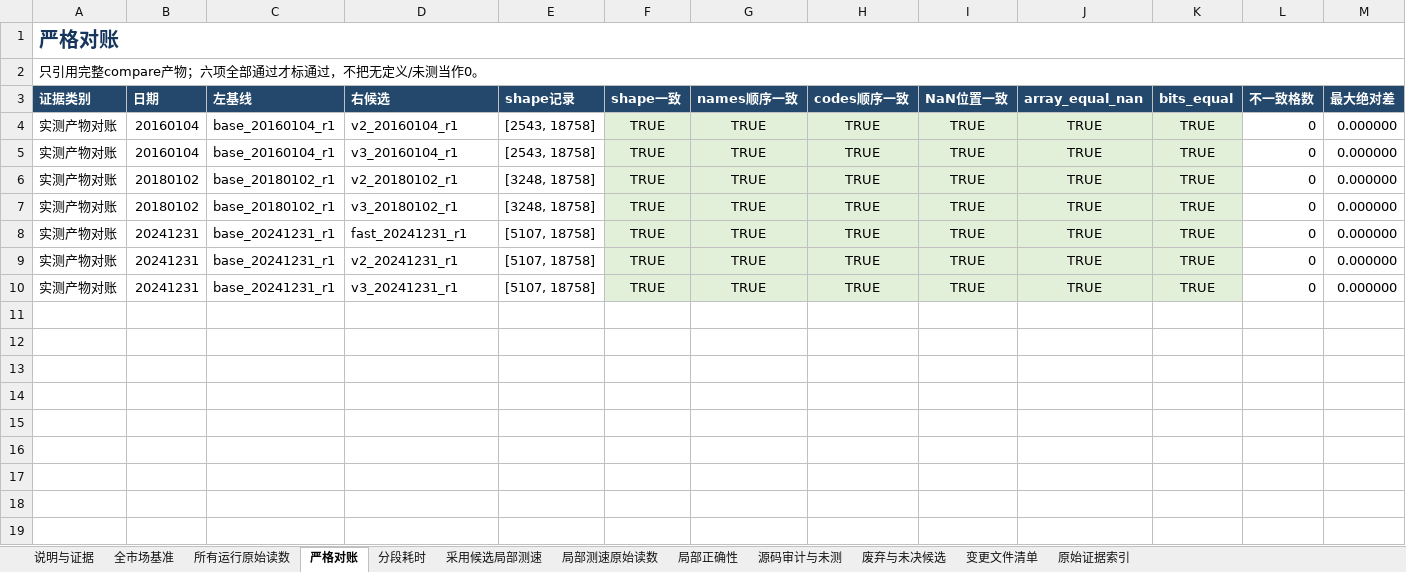
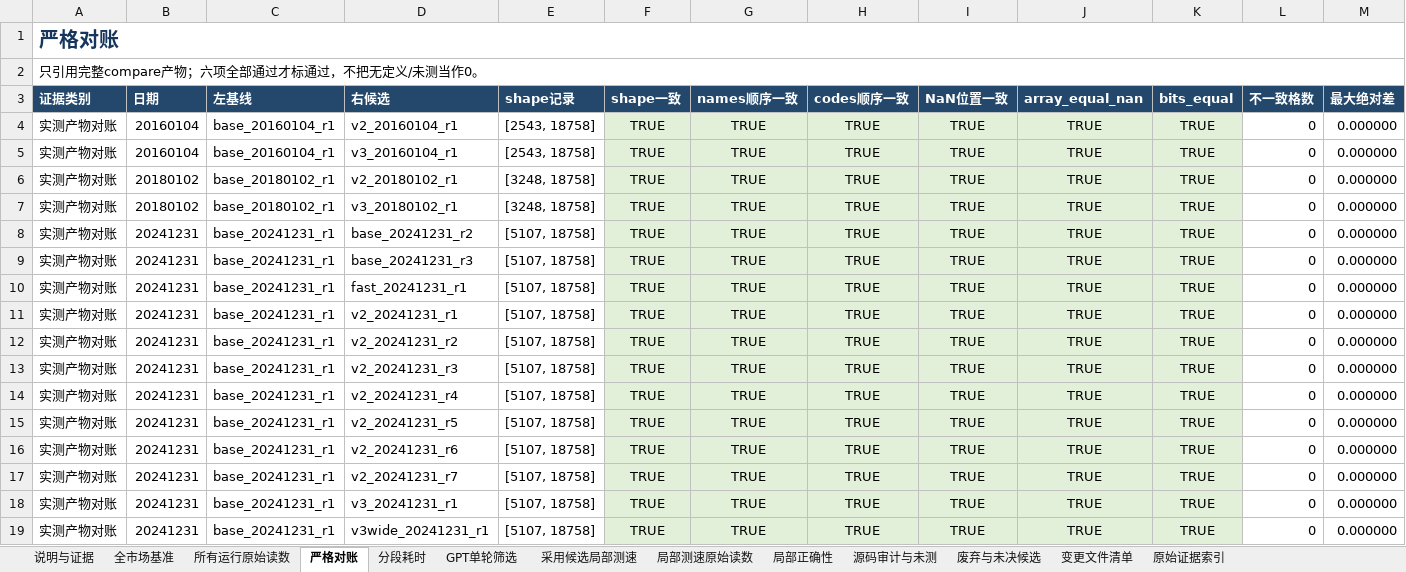
Before and after one commit to chen-001/rust_pyfunc, an Excel workbook: sandbox/yupei_union_trim_20261107/results/speed/yupei_union_trim_speed.xlsx, sheet 严格对账, drawn as a sheet; only a part is shown; values as stored, in another font and other column widths than the file's, no borders; rows hold the shown columns only; the diff names each change by its address in the sheet, - before the commit and + after, or states it on an @@ line.

```diff
--- a/sandbox/yupei_union_trim_20261107/results/speed/yupei_union_trim_speed.xlsx (sheet 严格对账)
+++ b/sandbox/yupei_union_trim_20261107/results/speed/yupei_union_trim_speed.xlsx (sheet 严格对账)
+sheet tab: GPT单轮筛选
+row 8: 实测产物对账 | 20241231 | base_20241231_r1 | base_20241231_r2 | [5107, 18758] | TRUE | TRUE | TRUE | TRUE | TRUE | TRUE | 0 | 0.000000
+row 9: 实测产物对账 | 20241231 | base_20241231_r1 | base_20241231_r3 | [5107, 18758] | TRUE | TRUE | TRUE | TRUE | TRUE | TRUE | 0 | 0.000000
+row 12: 实测产物对账 | 20241231 | base_20241231_r1 | v2_20241231_r2 | [5107, 18758] | TRUE | TRUE | TRUE | TRUE | TRUE | TRUE | 0 | 0.000000
+row 13: 实测产物对账 | 20241231 | base_20241231_r1 | v2_20241231_r3 | [5107, 18758] | TRUE | TRUE | TRUE | TRUE | TRUE | TRUE | 0 | 0.000000
+row 14: 实测产物对账 | 20241231 | base_20241231_r1 | v2_20241231_r4 | [5107, 18758] | TRUE | TRUE | TRUE | TRUE | TRUE | TRUE | 0 | 0.000000
+row 15: 实测产物对账 | 20241231 | base_20241231_r1 | v2_20241231_r5 | [5107, 18758] | TRUE | TRUE | TRUE | TRUE | TRUE | TRUE | 0 | 0.000000
+row 16: 实测产物对账 | 20241231 | base_20241231_r1 | v2_20241231_r6 | [5107, 18758] | TRUE | TRUE | TRUE | TRUE | TRUE | TRUE | 0 | 0.000000
+row 17: 实测产物对账 | 20241231 | base_20241231_r1 | v2_20241231_r7 | [5107, 18758] | TRUE | TRUE | TRUE | TRUE | TRUE | TRUE | 0 | 0.000000
+row 19: 实测产物对账 | 20241231 | base_20241231_r1 | v3wide_20241231_r1 | [5107, 18758] | TRUE | TRUE | TRUE | TRUE | TRUE | TRUE | 0 | 0.000000
```
Also changed, not shown: sheet 分段耗时, sheet 局部测速原始读数, sheet 原始证据索引, sheet 所有运行原始读数, sheet 废弃与未决候选, sheet 源码审计与未测, 4 more sheets, 57 other files.
